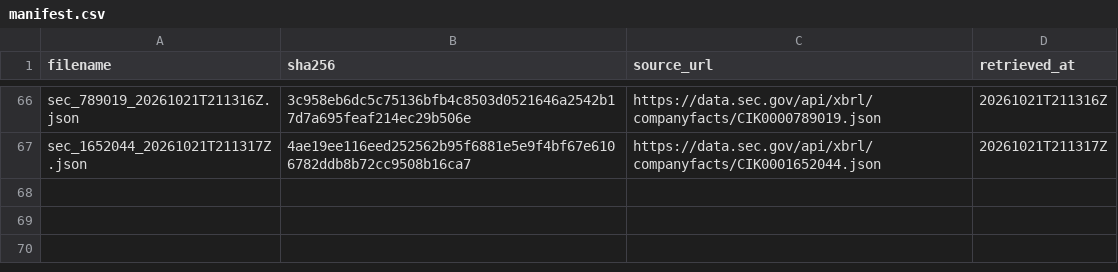
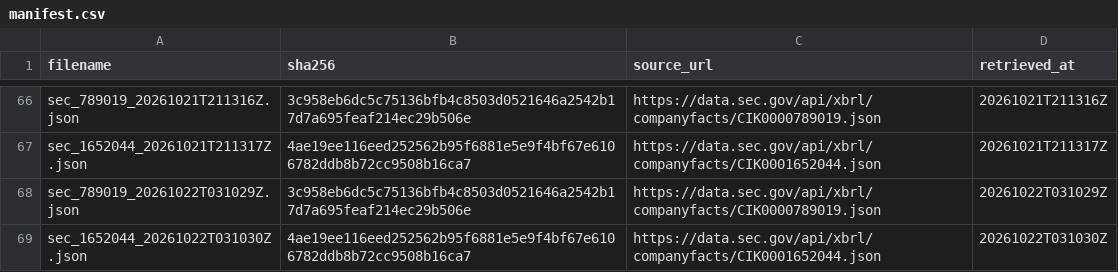
Before and after one commit to tienspz/AICOR, a CSV file: data/raw/sec/manifest.csv, drawn as a sheet; only a part is shown, gaps mark what is left out.

```diff
--- a/data/raw/sec/manifest.csv
+++ b/data/raw/sec/manifest.csv
@@ -67 +67,3 @@ sec_789019_20261021T211316Z.json,3c958eb6dc5c75136bfb4c8503d0521646a2542b17d7a69
 sec_1652044_20261021T211317Z.json,4ae19ee116eed252562b95f6881e5e9f4bf67e6106782ddb8b72cc9508b16ca7,https://data.sec.gov/api/xbrl/companyfacts/CIK0001652044.json,20261021T211317Z
+sec_789019_20261022T031029Z.json,3c958eb6dc5c75136bfb4c8503d0521646a2542b17d7a695feaf214ec29b506e,https://data.sec.gov/api/xbrl/companyfacts/CIK0000789019.json,20261022T031029Z
+sec_1652044_20261022T031030Z.json,4ae19ee116eed252562b95f6881e5e9f4bf67e6106782ddb8b72cc9508b16ca7,https://data.sec.gov/api/xbrl/companyfacts/CIK0001652044.json,20261022T031030Z
```
Also changed, not shown: 3 other files.
